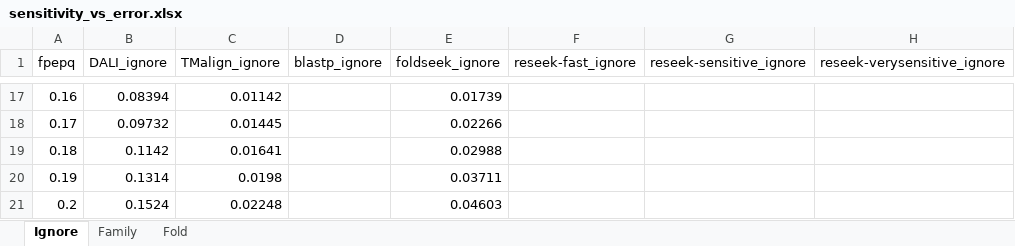
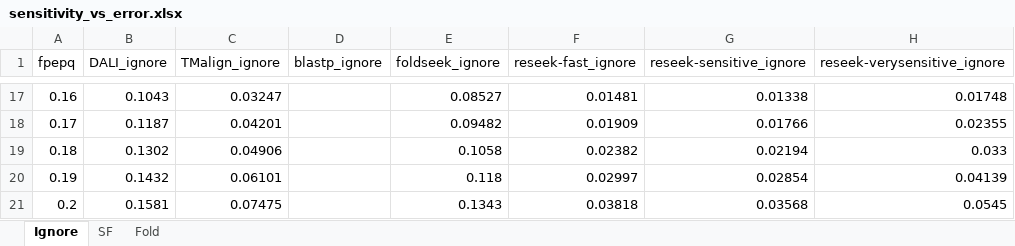
Before and after one commit to rcedgar/reseek_scop40, an Excel workbook: results/sensitivity_vs_error.xlsx, sheet Ignore, drawn as a sheet; only a part is shown, gaps mark what is left out; values as stored, in another font and other column widths than the file's, no borders; charts and pictures not drawn; the diff covers the shown part only; the diff names each change by its address in the sheet, - before the commit and + after, or states it on an @@ line.

```diff
--- a/results/sensitivity_vs_error.xlsx (sheet Ignore)
+++ b/results/sensitivity_vs_error.xlsx (sheet Ignore)
-sheet tab: Family
+sheet tab: SF
-B17 (DALI_ignore): 0.08394
+B17 (DALI_ignore): 0.1043
-C17 (TMalign_ignore): 0.01142
+C17 (TMalign_ignore): 0.03247
-E17 (foldseek_ignore): 0.01739
+E17 (foldseek_ignore): 0.08527
-F17 (reseek-fast_ignore): (empty)
+F17 (reseek-fast_ignore): 0.01481
-G17 (reseek-sensitive_ignore): (empty)
+G17 (reseek-sensitive_ignore): 0.01338
-H17 (reseek-verysensitive_ignore): (empty)
+H17 (reseek-verysensitive_ignore): 0.01748
-B18 (DALI_ignore): 0.09732
+B18 (DALI_ignore): 0.1187
-C18 (TMalign_ignore): 0.01445
+C18 (TMalign_ignore): 0.04201
-E18 (foldseek_ignore): 0.02266
+E18 (foldseek_ignore): 0.09482
-F18 (reseek-fast_ignore): (empty)
+F18 (reseek-fast_ignore): 0.01909
-G18 (reseek-sensitive_ignore): (empty)
+G18 (reseek-sensitive_ignore): 0.01766
-H18 (reseek-verysensitive_ignore): (empty)
+H18 (reseek-verysensitive_ignore): 0.02355
-B19 (DALI_ignore): 0.1142
+B19 (DALI_ignore): 0.1302
-C19 (TMalign_ignore): 0.01641
+C19 (TMalign_ignore): 0.04906
-E19 (foldseek_ignore): 0.02988
+E19 (foldseek_ignore): 0.1058
-F19 (reseek-fast_ignore): (empty)
+F19 (reseek-fast_ignore): 0.02382
-G19 (reseek-sensitive_ignore): (empty)
+G19 (reseek-sensitive_ignore): 0.02194
-H19 (reseek-verysensitive_ignore): (empty)
+H19 (reseek-verysensitive_ignore): 0.033
-B20 (DALI_ignore): 0.1314
+B20 (DALI_ignore): 0.1432
-C20 (TMalign_ignore): 0.0198
+C20 (TMalign_ignore): 0.06101
-E20 (foldseek_ignore): 0.03711
+E20 (foldseek_ignore): 0.118
-F20 (reseek-fast_ignore): (empty)
+F20 (reseek-fast_ignore): 0.02997
-G20 (reseek-sensitive_ignore): (empty)
+G20 (reseek-sensitive_ignore): 0.02854
-H20 (reseek-verysensitive_ignore): (empty)
+H20 (reseek-verysensitive_ignore): 0.04139
-B21 (DALI_ignore): 0.1524
+B21 (DALI_ignore): 0.1581
-C21 (TMalign_ignore): 0.02248
+C21 (TMalign_ignore): 0.07475
-E21 (foldseek_ignore): 0.04603
+E21 (foldseek_ignore): 0.1343
-F21 (reseek-fast_ignore): (empty)
+F21 (reseek-fast_ignore): 0.03818
-G21 (reseek-sensitive_ignore): (empty)
+G21 (reseek-sensitive_ignore): 0.03568
-H21 (reseek-verysensitive_ignore): (empty)
+H21 (reseek-verysensitive_ignore): 0.0545
```
Also changed, not shown: 363 edited cells elsewhere in this sheet, sheet SF, sheet Fold, charts or pictures, 59 other files.
